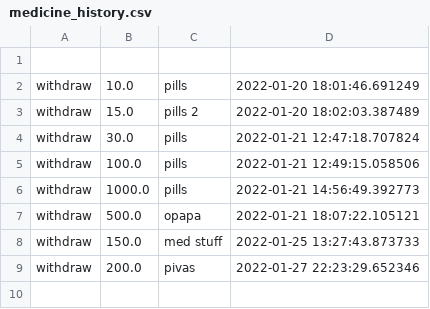
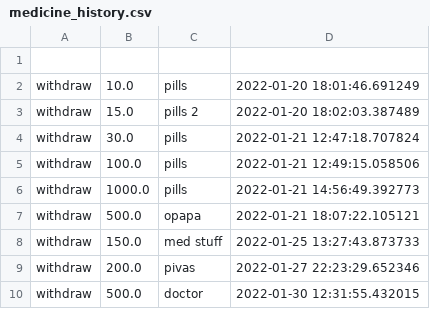
Before and after one commit to Clamator/tkinter, a CSV file: wallet_project/categories/medicine_history.csv, drawn as a sheet; the diff names each change by its address in the sheet, - before the commit and + after, or states it on an @@ line.

```diff
--- a/wallet_project/categories/medicine_history.csv
+++ b/wallet_project/categories/medicine_history.csv
+row 10: withdraw | 500.0 | doctor | 2022-01-30 12:31:55.432015
```
Also changed, not shown: wallet_project/categories/common_history.csv, wallet_project/categories/other_history.csv, 5 other files.
